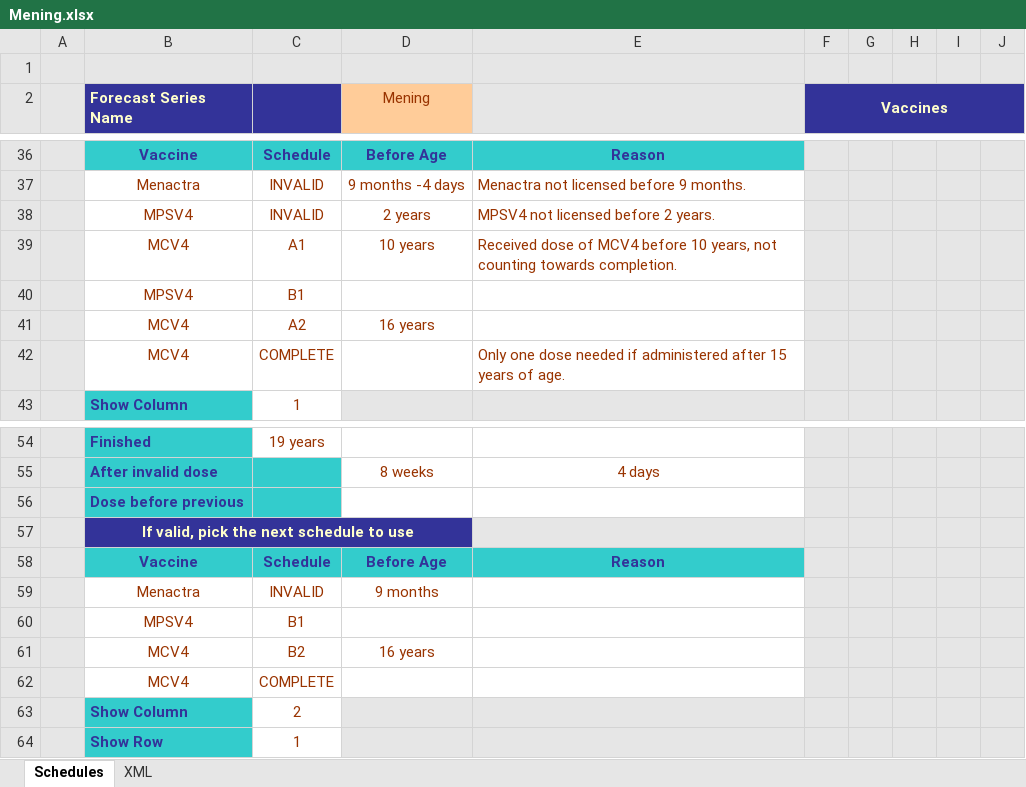
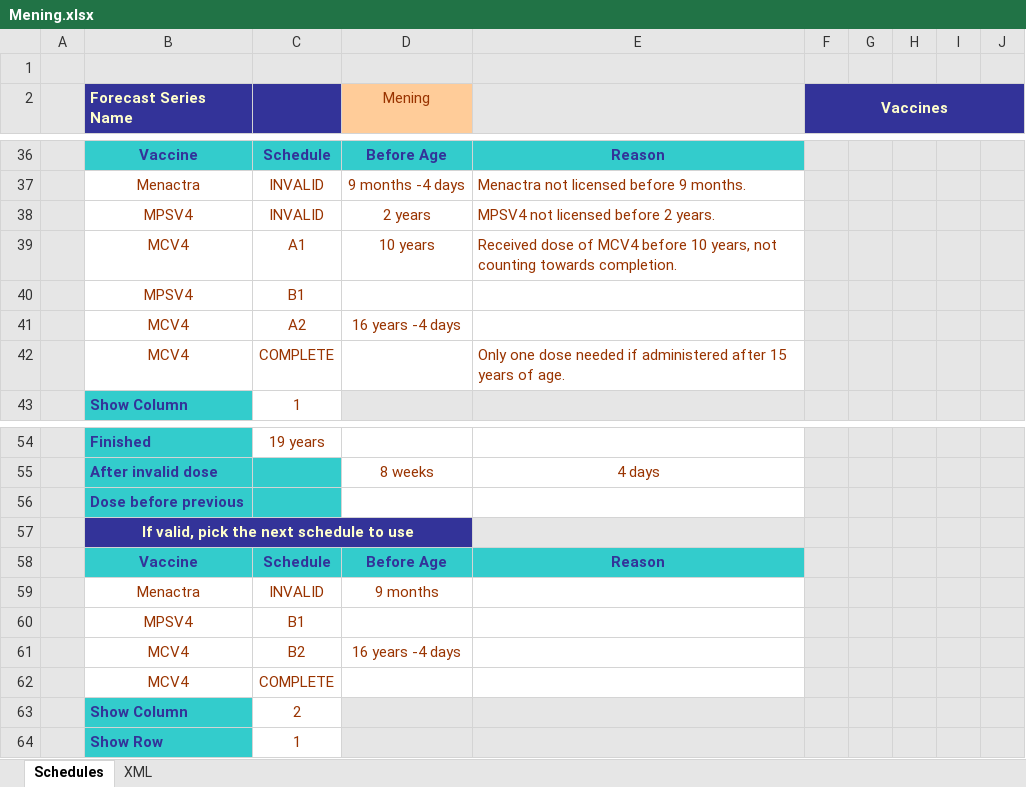
Before and after one commit to immregistries/LoneStarVaccineForecaster, an Excel workbook: schedules/Mening.xlsx, sheet Schedules, drawn as a sheet; only a part is shown, gaps mark what is left out; values as stored, in another font and other column widths than the file's, no borders; charts and pictures not drawn; the diff names each change by its address in the sheet, - before the commit and + after, or states it on an @@ line.

Commit message:
Updated Mening schedule

```diff
--- a/schedules/Mening.xlsx (sheet Schedules)
+++ b/schedules/Mening.xlsx (sheet Schedules)
-D41 (Mening): 16 years
+D41 (Mening): 16 years -4 days
-D61 (Mening): 16 years
+D61 (Mening): 16 years -4 days
```
Also changed, not shown: sheet XML, charts or pictures, 2 other files.
